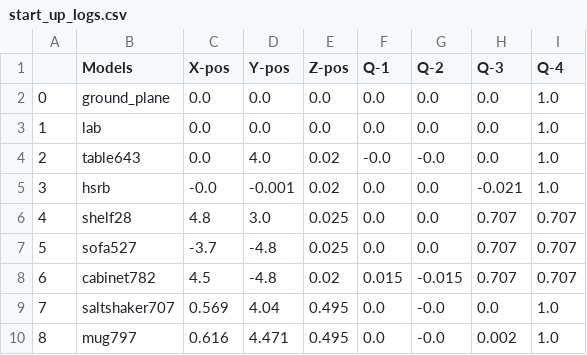
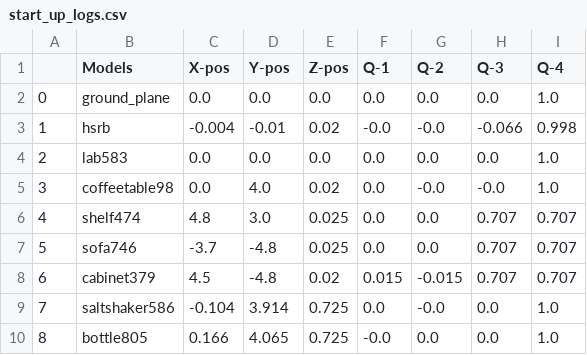
Before and after one commit to SOHAIL1996/Automatic_Test_Generation_For_Robot_Self_Examination, a CSV file: src/logger/logs/start_up_logs.csv, drawn as a sheet; only a part is shown; the diff covers the shown part only.

```diff
--- a/src/logger/logs/start_up_logs.csv
+++ b/src/logger/logs/start_up_logs.csv
@@ -2,9 +2,9 @@
 0,ground_plane,0.0,0.0,0.0,0.0,0.0,0.0,1.0
-1,lab,0.0,0.0,0.0,0.0,0.0,0.0,1.0
-2,table643,0.0,4.0,0.02,-0.0,-0.0,0.0,1.0
-3,hsrb,-0.0,-0.001,0.02,0.0,0.0,-0.021,1.0
-4,shelf28,4.8,3.0,0.025,0.0,0.0,0.707,0.707
-5,sofa527,-3.7,-4.8,0.025,0.0,0.0,0.707,0.707
-6,cabinet782,4.5,-4.8,0.02,0.015,-0.015,0.707,0.707
-7,saltshaker707,0.569,4.04,0.495,0.0,-0.0,0.0,1.0
-8,mug797,0.616,4.471,0.495,0.0,-0.0,0.002,1.0
+1,hsrb,-0.004,-0.01,0.02,-0.0,-0.0,-0.066,0.998
+2,lab583,0.0,0.0,0.0,0.0,0.0,0.0,1.0
+3,coffeetable98,0.0,4.0,0.02,0.0,-0.0,-0.0,1.0
+4,shelf474,4.8,3.0,0.025,0.0,0.0,0.707,0.707
+5,sofa746,-3.7,-4.8,0.025,0.0,0.0,0.707,0.707
+6,cabinet379,4.5,-4.8,0.02,0.015,-0.015,0.707,0.707
+7,saltshaker586,-0.104,3.914,0.725,0.0,-0.0,0.0,1.0
+8,bottle805,0.166,4.065,0.725,-0.0,0.0,0.0,1.0
```
Also changed, not shown: 33 edited cells elsewhere in this file, 14 other files.
